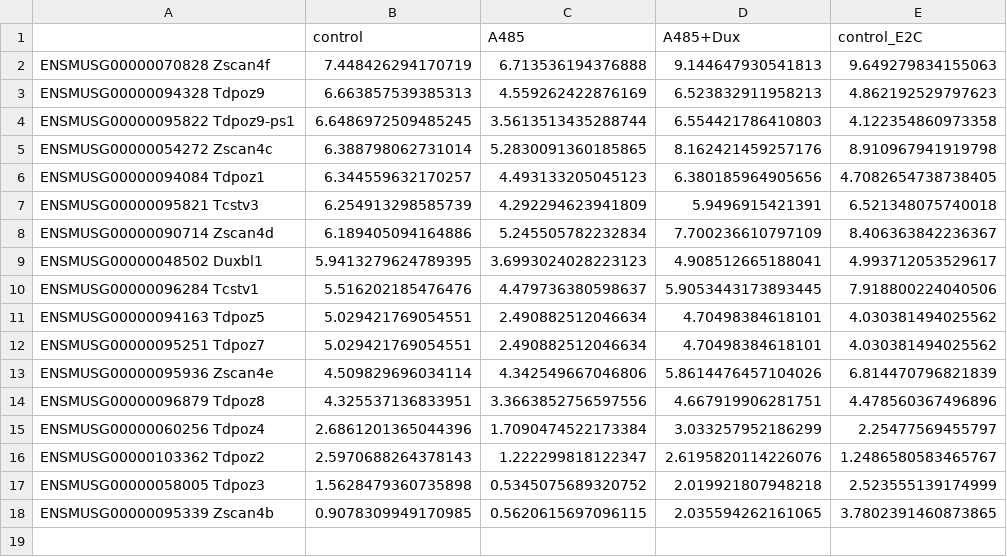
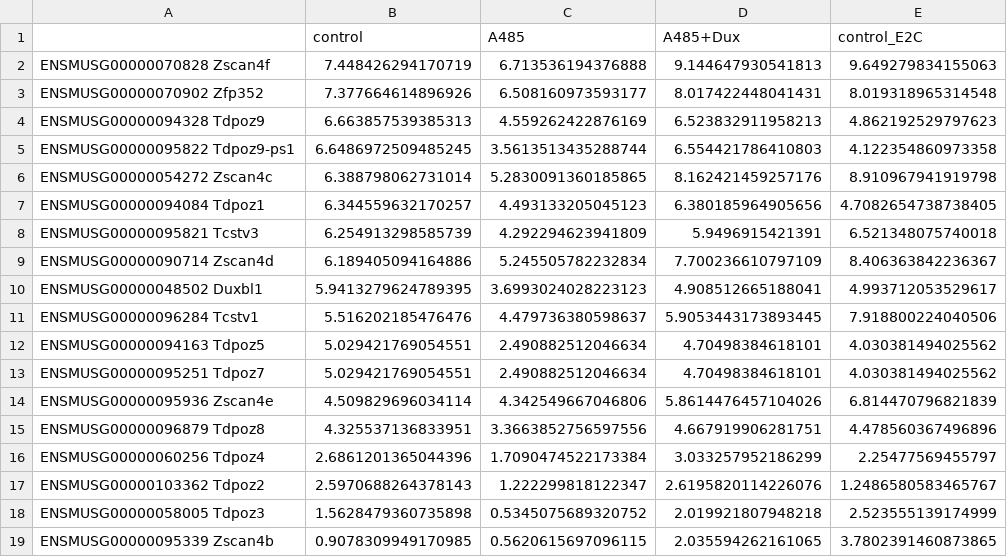
Before and after one commit to vincentjshim-rgb/2C_ZGA, a TSV file: gz/results/posthoc_rescue_markers.tsv, drawn as a sheet.

```diff
--- a/gz/results/posthoc_rescue_markers.tsv
+++ b/gz/results/posthoc_rescue_markers.tsv
@@ -2,2 +2,3 @@
 ENSMUSG00000070828 Zscan4f	7.448426294170719	6.713536194376888	9.144647930541813	9.649279834155063
+ENSMUSG00000070902 Zfp352	7.377664614896926	6.508160973593177	8.017422448041431	8.019318965314548
 ENSMUSG00000094328 Tdpoz9	6.663857539385313	4.559262422876169	6.523832911958213	4.862192529797623
```
Also changed, not shown: gz/figures/source_data/fig4a_heatmap_z.tsv, 53 other files.
